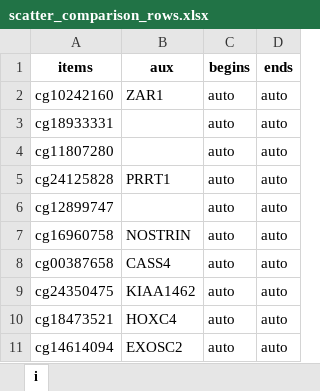
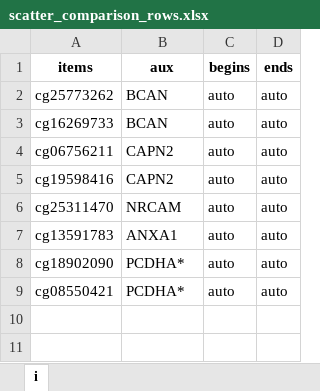
Before and after one commit to GillianGrayson/dna-methylation, an Excel workbook: dna-methylation/scripts/develop/illumina450k/betas/plot/scatter_comparison_rows.xlsx, sheet i, drawn as a sheet; values as stored, in another font and other column widths than the file's, no borders; removed rows and columns are numbered as before the commit, all else as after; the diff names each change by its address in the sheet, - before the commit and + after, or states it on an @@ line.

```diff
--- a/dna-methylation/scripts/develop/illumina450k/betas/plot/scatter_comparison_rows.xlsx (sheet i)
+++ b/dna-methylation/scripts/develop/illumina450k/betas/plot/scatter_comparison_rows.xlsx (sheet i)
-A2 (items): cg10242160
+A2 (items): cg25773262
-B2 (aux): ZAR1
+B2 (aux): BCAN
-A3 (items): cg18933331
+A3 (items): cg16269733
-B3 (aux): (empty)
+B3 (aux): BCAN
-A4 (items): cg11807280
+A4 (items): cg06756211
-B4 (aux): (empty)
+B4 (aux): CAPN2
-A5 (items): cg24125828
+A5 (items): cg19598416
-B5 (aux): PRRT1
+B5 (aux): CAPN2
-A6 (items): cg12899747
+A6 (items): cg25311470
-B6 (aux): (empty)
+B6 (aux): NRCAM
-A7 (items): cg16960758
+A7 (items): cg13591783
-B7 (aux): NOSTRIN
+B7 (aux): ANXA1
-A8 (items): cg00387658
+A8 (items): cg18902090
-B8 (aux): CASS4
+B8 (aux): PCDHA*
-row 9: cg24350475 | KIAA1462 | auto | auto
-A9 (items): cg18473521
+A9 (items): cg08550421
-B9 (aux): HOXC4
+B9 (aux): PCDHA*
-row 11: cg14614094 | EXOSC2 | auto | auto
```
Also changed, not shown: 5 other files.
